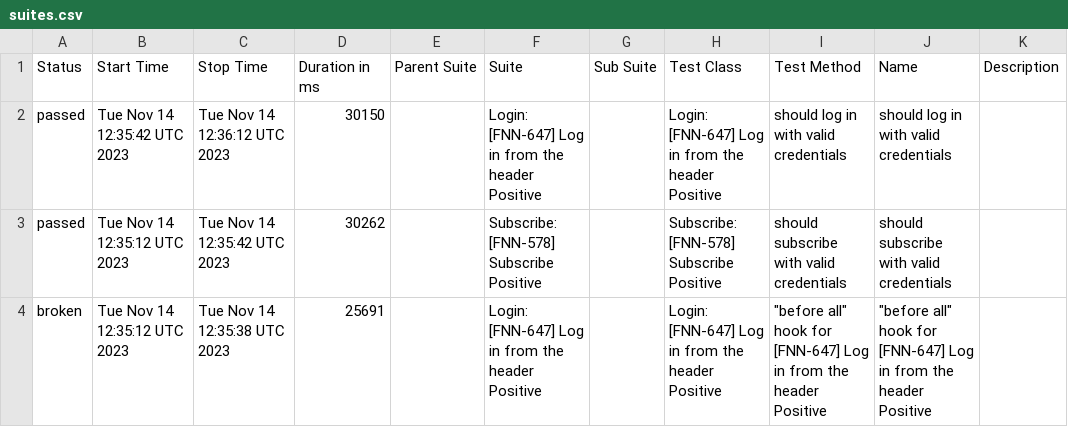
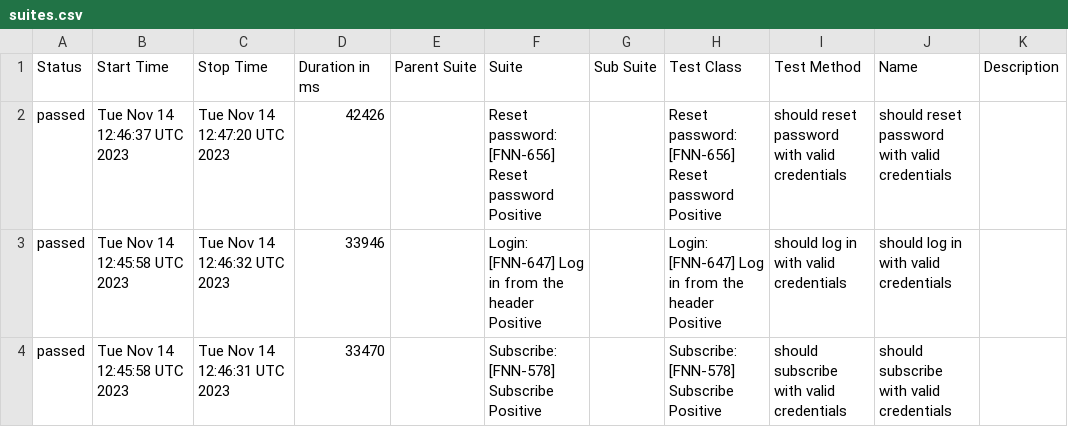
Before and after one commit to FreelancerMarketplaces/ProLinkerTestingReports, a CSV file: reports/staging/en/prolinker/data/suites.csv, drawn as a sheet.

Commit message:
Push prolinker report

```diff
--- a/reports/staging/en/prolinker/data/suites.csv
+++ b/reports/staging/en/prolinker/data/suites.csv
@@ -1,4 +1,4 @@
 "Status","Start Time","Stop Time","Duration in ms","Parent Suite","Suite","Sub Suite","Test Class","Test Method","Name","Description"
-"passed","Tue Nov 14 12:35:42 UTC 2023","Tue Nov 14 12:36:12 UTC 2023","30150","","Login: [FNN-647] Log in from the header Positive","","Login: [FNN-647] Log in from the header Positive","should log in with valid credentials","should log in with valid credentials",""
-"passed","Tue Nov 14 12:35:12 UTC 2023","Tue Nov 14 12:35:42 UTC 2023","30262","","Subscribe: [FNN-578] Subscribe Positive","","Subscribe: [FNN-578] Subscribe Positive","should subscribe with valid credentials","should subscribe with valid credentials",""
-"broken","Tue Nov 14 12:35:12 UTC 2023","Tue Nov 14 12:35:38 UTC 2023","25691","","Login: [FNN-647] Log in from the header Positive","","Login: [FNN-647] Log in from the header Positive","""before all"" hook for [FNN-647] Log in from the header Positive","""before all"" hook for [FNN-647] Log in from the header Positive",""
+"passed","Tue Nov 14 12:46:37 UTC 2023","Tue Nov 14 12:47:20 UTC 2023","42426","","Reset password: [FNN-656] Reset password Positive","","Reset password: [FNN-656] Reset password Positive","should reset password with valid credentials","should reset password with valid credentials",""
+"passed","Tue Nov 14 12:45:58 UTC 2023","Tue Nov 14 12:46:32 UTC 2023","33946","","Login: [FNN-647] Log in from the header Positive","","Login: [FNN-647] Log in from the header Positive","should log in with valid credentials","should log in with valid credentials",""
+"passed","Tue Nov 14 12:45:58 UTC 2023","Tue Nov 14 12:46:31 UTC 2023","33470","","Subscribe: [FNN-578] Subscribe Positive","","Subscribe: [FNN-578] Subscribe Positive","should subscribe with valid credentials","should subscribe with valid credentials",""
```
Also changed, not shown: 44 other files.
